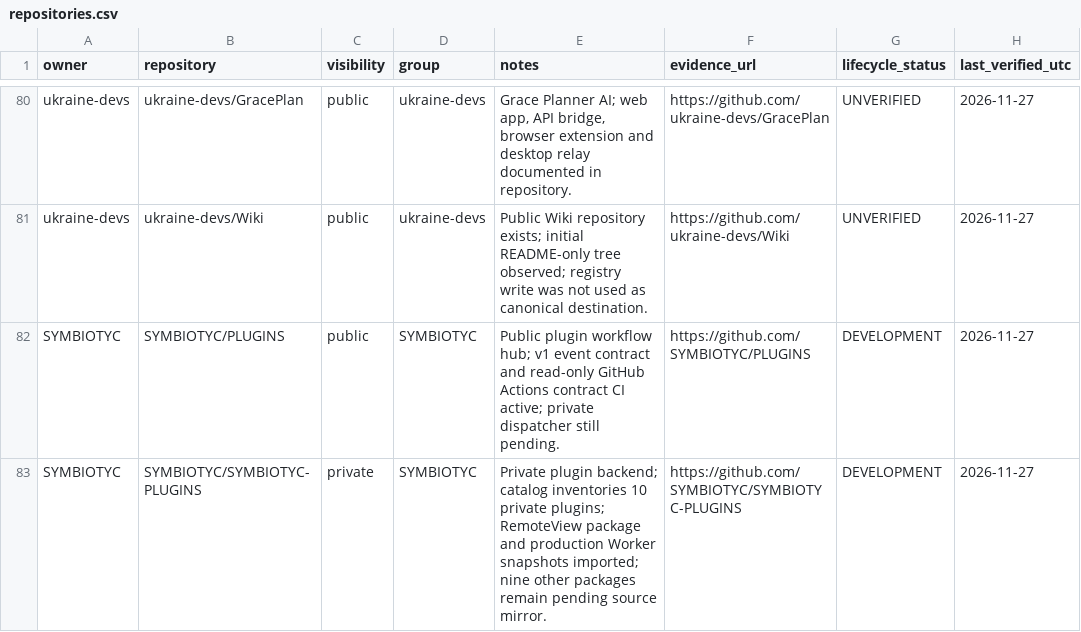
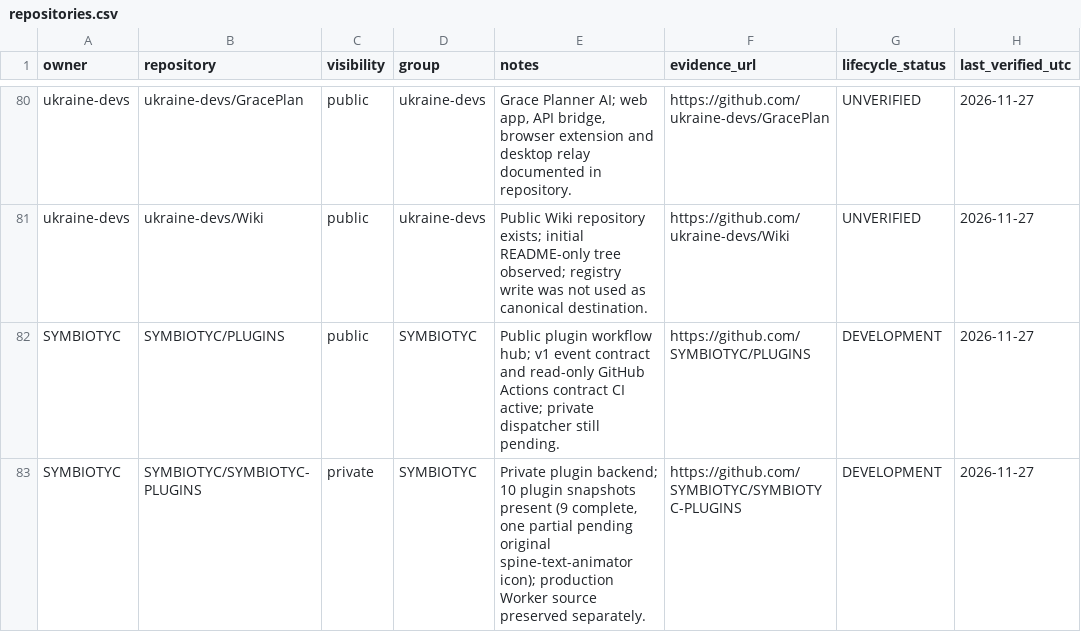
Before and after one commit to SYMBIOTYC/Ecosystem-Registry, a CSV file: registry/repositories.csv, drawn as a sheet; only a part is shown, gaps mark what is left out.

```diff
--- a/registry/repositories.csv
+++ b/registry/repositories.csv
@@ -82,2 +82,2 @@
 "SYMBIOTYC","SYMBIOTYC/PLUGINS","public","SYMBIOTYC","Public plugin workflow hub; v1 event contract and read-only GitHub Actions contract CI active; private dispatcher still pending.","https://github.com/SYMBIOTYC/PLUGINS","DEVELOPMENT","2026-11-27"
-"SYMBIOTYC","SYMBIOTYC/SYMBIOTYC-PLUGINS","private","SYMBIOTYC","Private plugin backend; catalog inventories 10 private plugins; RemoteView package and production Worker snapshots imported; nine other packages remain pending source mirror.","https://github.com/SYMBIOTYC/SYMBIOTYC-PLUGINS","DEVELOPMENT","2026-11-27"
+"SYMBIOTYC","SYMBIOTYC/SYMBIOTYC-PLUGINS","private","SYMBIOTYC","Private plugin backend; 10 plugin snapshots present (9 complete, one partial pending original spine-text-animator icon); production Worker source preserved separately.","https://github.com/SYMBIOTYC/SYMBIOTYC-PLUGINS","DEVELOPMENT","2026-11-27"
```
Also changed, not shown: registry/records.csv.
